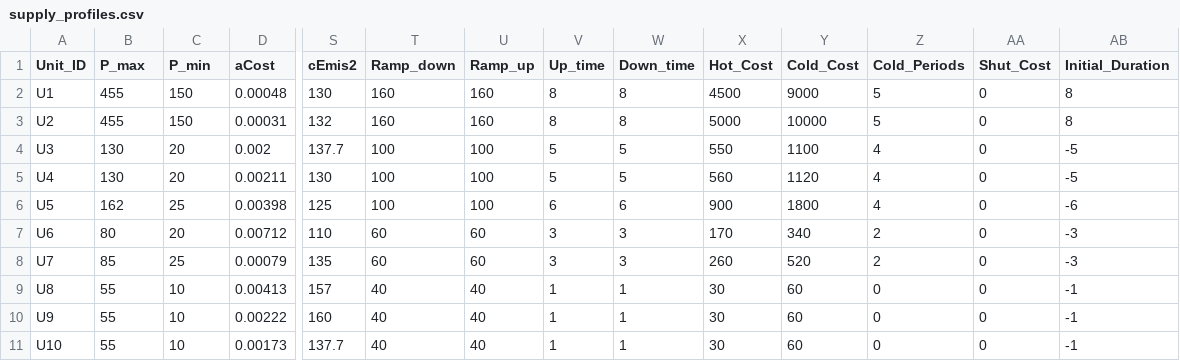
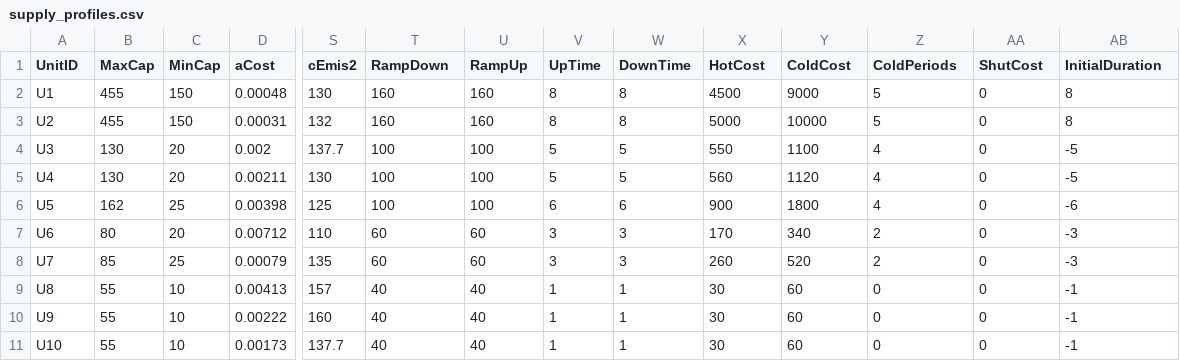
Before and after one commit to awolseid/pymops, a CSV file: pymops/data/supply_profiles.csv, drawn as a sheet; only a part is shown, gaps mark what is left out; the diff names each change by its address in the sheet, - before the commit and + after, or states it on an @@ line.

Commit message:
Add files via upload

```diff
--- a/pymops/data/supply_profiles.csv
+++ b/pymops/data/supply_profiles.csv
-A1: Unit_ID
+A1: UnitID
-B1: P_max
+B1: MaxCap
-C1: P_min
+C1: MinCap
-T1: Ramp_down
+T1: RampDown
-U1: Ramp_up
+U1: RampUp
-V1: Up_time
+V1: UpTime
-W1: Down_time
+W1: DownTime
-X1: Hot_Cost
+X1: HotCost
-Y1: Cold_Cost
+Y1: ColdCost
-Z1: Cold_Periods
+Z1: ColdPeriods
-AA1: Shut_Cost
+AA1: ShutCost
-AB1: Initial_Duration
+AB1: InitialDuration
```
